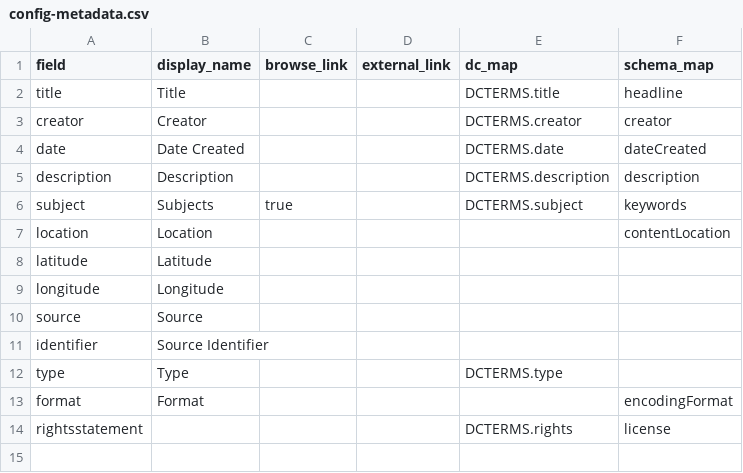
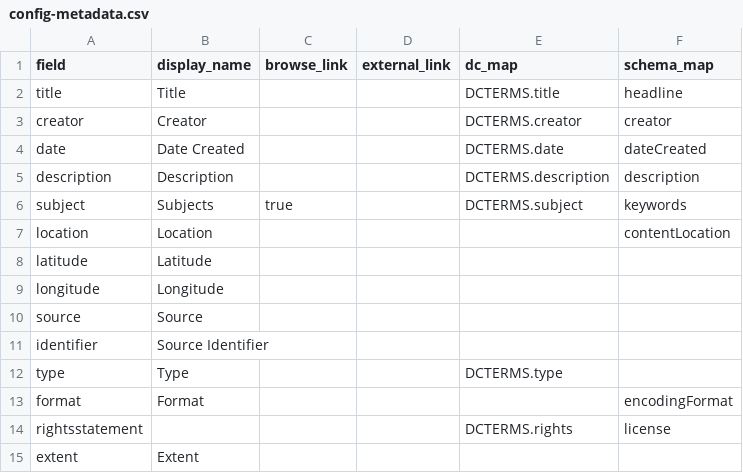
Before and after one commit to lsm3n/uvalaw-student-notebooks, a CSV file: _data/config-metadata.csv, drawn as a sheet.

```diff
--- a/_data/config-metadata.csv
+++ b/_data/config-metadata.csv
@@ -14 +14,2 @@ format,Format,,,,encodingFormat
 rightsstatement,,,,DCTERMS.rights,license
+extent,Extent,,,,
```
Also changed, not shown: 8 other files.
